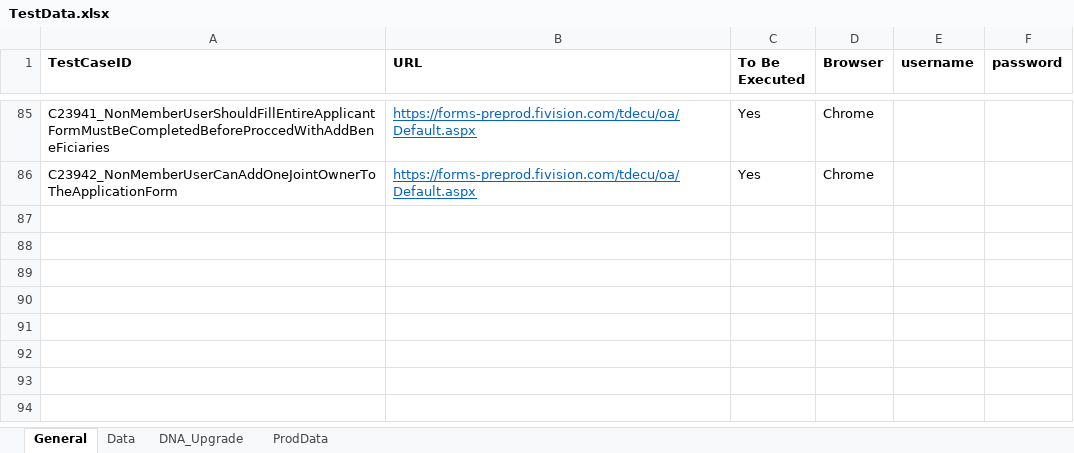
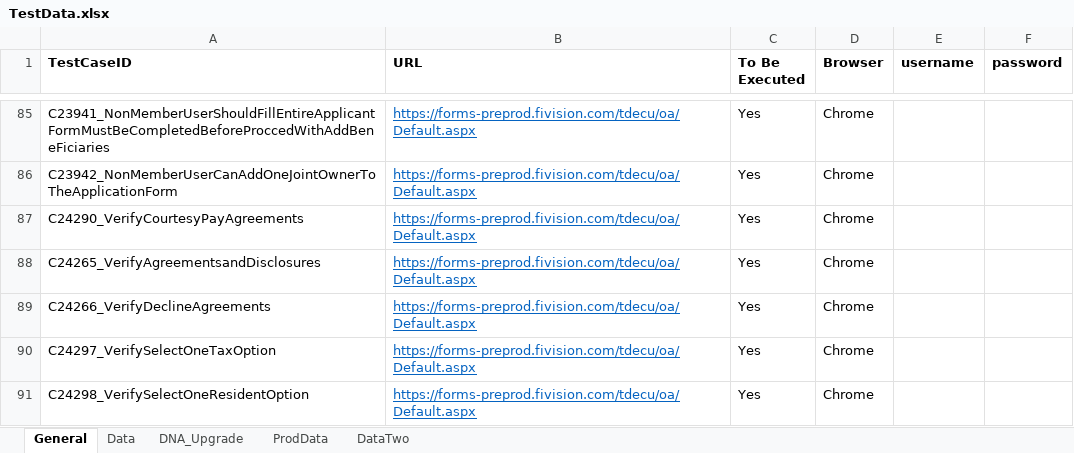
Before and after one commit to mamata-create/TDECUProjects, an Excel workbook: InstantOpen/src/main/java/com/Resources/TestData.xlsx, sheet General, drawn as a sheet; only a part is shown, gaps mark what is left out; values as stored, in another font and other column widths than the file's, no borders; the diff names each change by its address in the sheet, - before the commit and + after, or states it on an @@ line.

```diff
--- a/InstantOpen/src/main/java/com/Resources/TestData.xlsx (sheet General)
+++ b/InstantOpen/src/main/java/com/Resources/TestData.xlsx (sheet General)
+sheet tab: DataTwo
+row 87: C24290_VerifyCourtesyPayAgreements | https://forms-preprod.fivision.com/tdecu/oa/Default.aspx | Yes | Chrome
+row 88: C24265_VerifyAgreementsandDisclosures | https://forms-preprod.fivision.com/tdecu/oa/Default.aspx | Yes | Chrome
+row 89: C24266_VerifyDeclineAgreements | https://forms-preprod.fivision.com/tdecu/oa/Default.aspx | Yes | Chrome
+row 90: C24297_VerifySelectOneTaxOption | https://forms-preprod.fivision.com/tdecu/oa/Default.aspx | Yes | Chrome
+row 91: C24298_VerifySelectOneResidentOption | https://forms-preprod.fivision.com/tdecu/oa/Default.aspx | Yes | Chrome
```
Also changed, not shown: InstantOpen/target/classes/com/Resources/TestData.xlsx, 9 other files.
